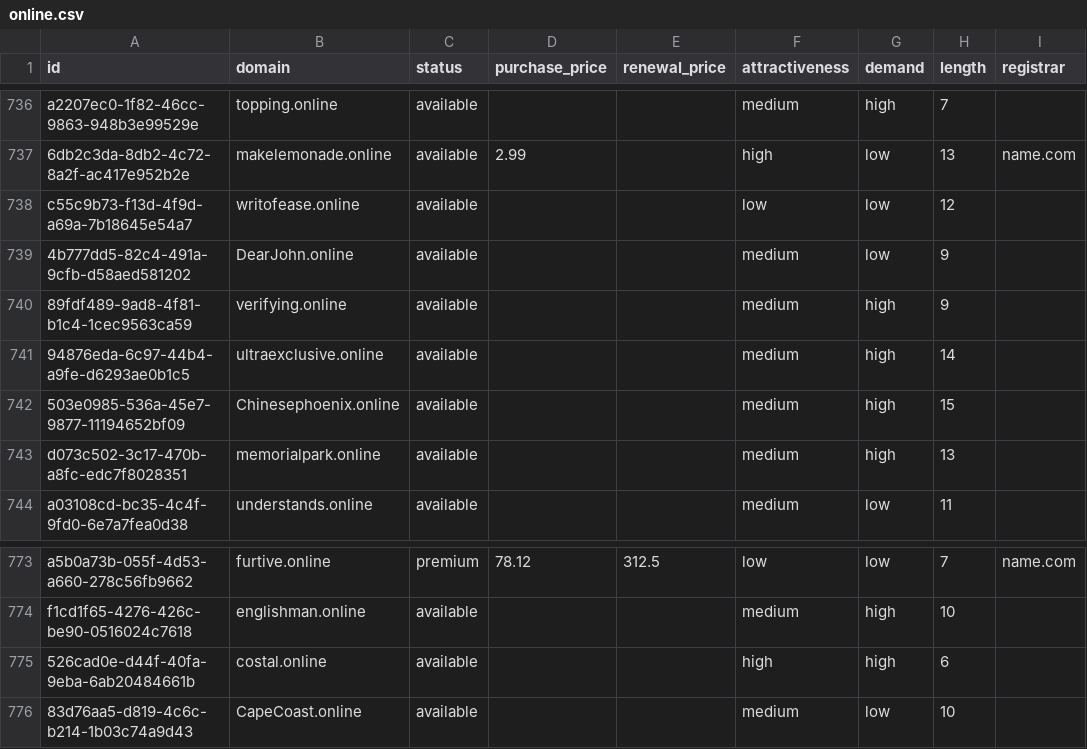
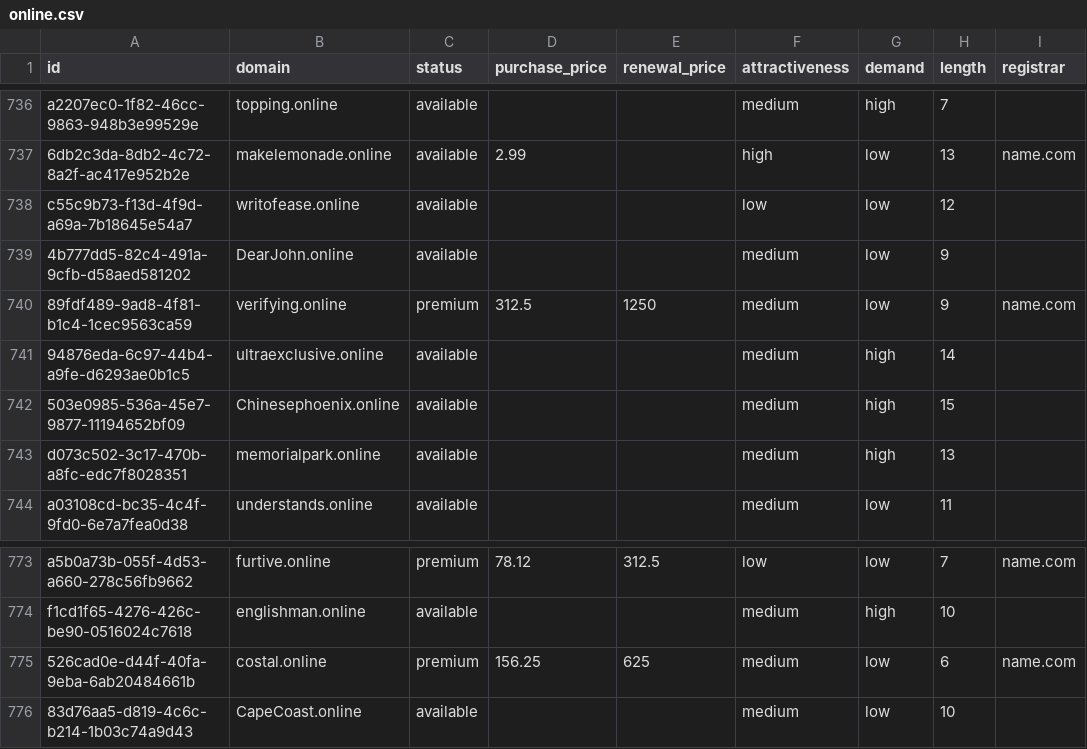
Before and after one commit to UniqueDomains/online-oneword-domains, a CSV file: online.csv, drawn as a sheet; only a part is shown, gaps mark what is left out; the diff names each change by its address in the sheet, - before the commit and + after, or states it on an @@ line.

Commit message:
Domains update

```diff
--- a/online.csv
+++ b/online.csv
-C740 (status): available
+C740 (status): premium
-D740 (purchase_price): (empty)
+D740 (purchase_price): 312.5
-E740 (renewal_price): (empty)
+E740 (renewal_price): 1250
-G740 (demand): high
+G740 (demand): low
-I740 (registrar): (empty)
+I740 (registrar): name.com
-C775 (status): available
+C775 (status): premium
-D775 (purchase_price): (empty)
+D775 (purchase_price): 156.25
-E775 (renewal_price): (empty)
+E775 (renewal_price): 625
-F775 (attractiveness): high
+F775 (attractiveness): medium
-G775 (demand): high
+G775 (demand): low
-I775 (registrar): (empty)
+I775 (registrar): name.com
```
Also changed, not shown: 4 other files.
